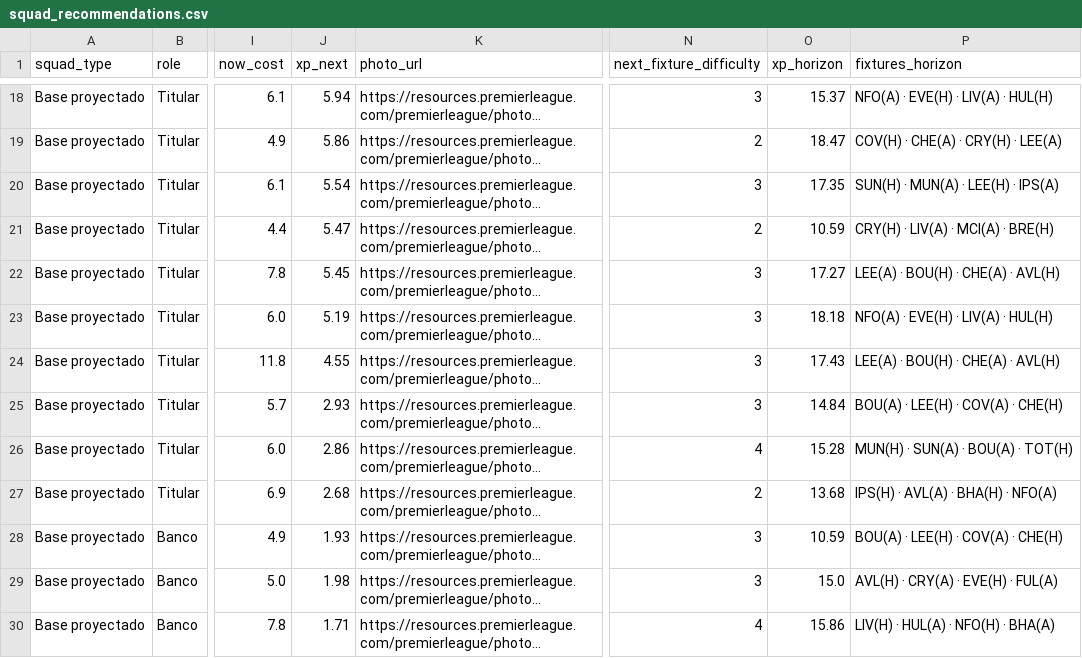
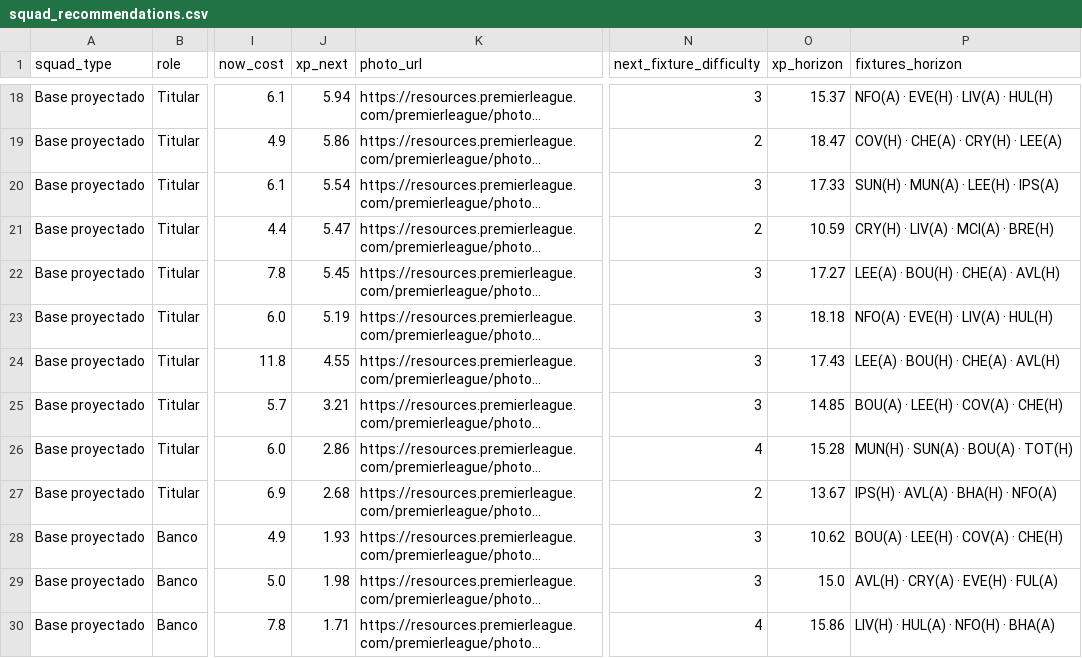
Before and after one commit to vinilop1114/gameweek-lab, a CSV file: data/processed/squad_recommendations.csv, drawn as a sheet; only a part is shown, gaps mark what is left out; long unchanged cells end in …; the diff covers the shown part only; the diff names each change by its address in the sheet, - before the commit and + after, or states it on an @@ line.

```diff
--- a/data/processed/squad_recommendations.csv
+++ b/data/processed/squad_recommendations.csv
-O20 (xp_horizon): 17.35
+O20 (xp_horizon): 17.33
-J25 (xp_next): 2.93
+J25 (xp_next): 3.21
-O25 (xp_horizon): 14.84
+O25 (xp_horizon): 14.85
-O27 (xp_horizon): 13.68
+O27 (xp_horizon): 13.67
-O28 (xp_horizon): 10.59
+O28 (xp_horizon): 10.62
```
Also changed, not shown: 1 added row, 1 removed row and 20 edited cells elsewhere in this file, data/processed/players.csv, data/processed/players_scored.csv, 1 other file.
